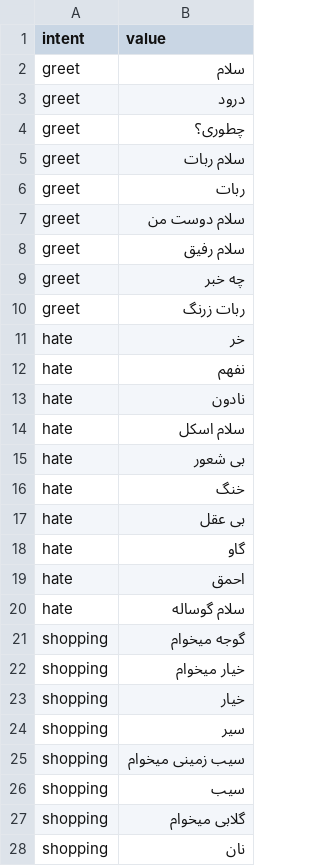
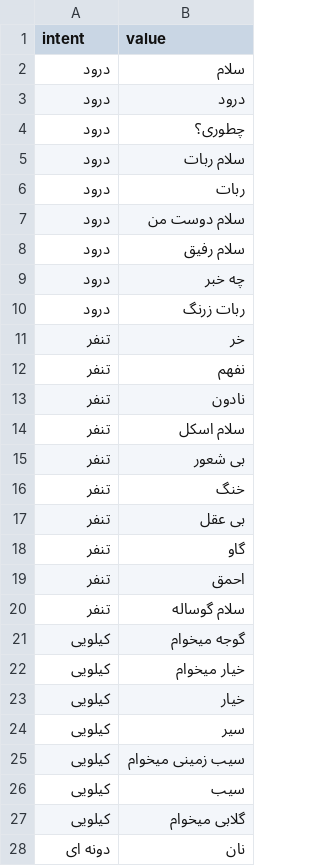
Before and after one commit to sahnNet/shoppingCompanionProject, a CSV file: questions.csv, drawn as a sheet; only a part is shown; the diff covers the shown part only.

Commit message:
intent to persian

```diff
--- a/questions.csv
+++ b/questions.csv
@@ -1,28 +1,28 @@
 intent,value
-greet,سلام
-greet,درود
-greet,چطوری؟
-greet,سلام ربات
-greet,ربات
-greet,سلام دوست من
-greet,سلام رفیق
-greet,چه خبر
-greet,ربات زرنگ
-hate,خر
-hate,نفهم
-hate,نادون
-hate,سلام اسکل
-hate,بی شعور
-hate,خنگ
-hate,بی عقل
-hate,گاو
-hate,احمق
-hate,سلام گوساله
-shopping,گوجه میخوام
-shopping,خیار میخوام
-shopping,خیار
-shopping,سیر
-shopping,سیب زمینی میخوام
-shopping,سیب
-shopping,گلابی میخوام
-shopping,نان
+درود,سلام
+درود,درود
+درود,چطوری؟
+درود,سلام ربات
+درود,ربات
+درود,سلام دوست من
+درود,سلام رفیق
+درود,چه خبر
+درود,ربات زرنگ
+تنفر,خر
+تنفر,نفهم
+تنفر,نادون
+تنفر,سلام اسکل
+تنفر,بی شعور
+تنفر,خنگ
+تنفر,بی عقل
+تنفر,گاو
+تنفر,احمق
+تنفر,سلام گوساله
+کیلویی,گوجه میخوام
+کیلویی,خیار میخوام
+کیلویی,خیار
+کیلویی,سیر
+کیلویی,سیب زمینی میخوام
+کیلویی,سیب
+کیلویی,گلابی میخوام
+دونه ای,نان
```
Also changed, not shown: 1 added row and 8 edited cells elsewhere in this file, answers.csv.
